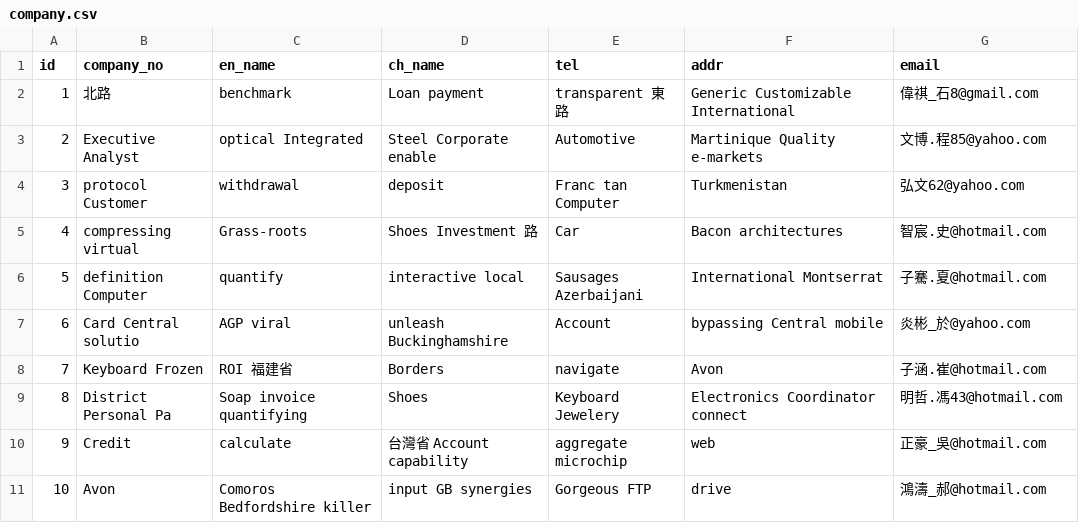
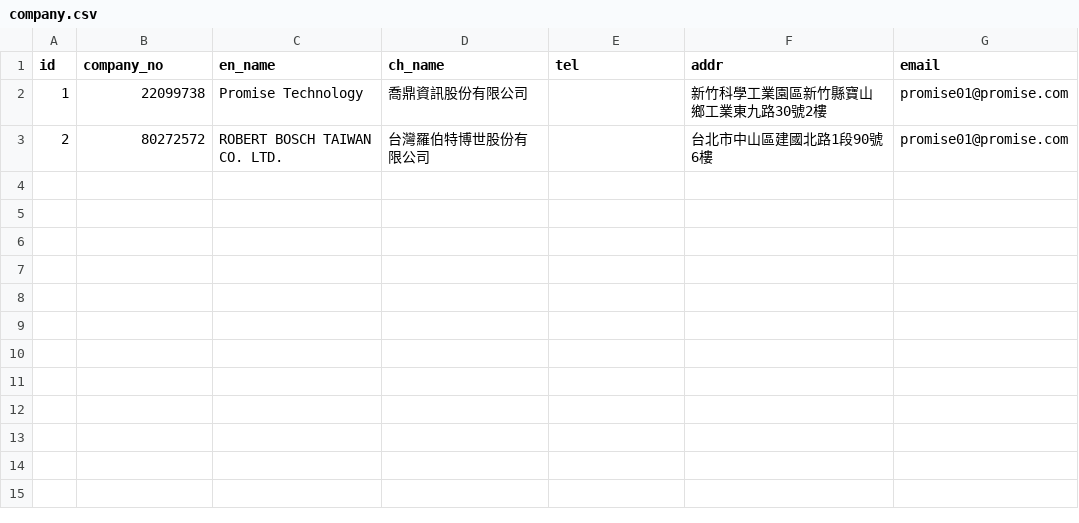
Before and after one commit to weichieh09/GMA2, a CSV file: src/main/resources/config/liquibase/fake-data/company.csv, drawn as a sheet.

Commit message:
[upate] MockData

```diff
--- a/src/main/resources/config/liquibase/fake-data/company.csv
+++ b/src/main/resources/config/liquibase/fake-data/company.csv
@@ -1,11 +1,3 @@
 id;company_no;en_name;ch_name;tel;addr;email
-1;北路;benchmark;Loan payment;transparent 東路;Generic Customizable International;偉祺_石8@gmail.com
-2;Executive Analyst;optical Integrated;Steel Corporate enable;Automotive;Martinique Quality e-markets;文博.程85@yahoo.com
-3;protocol Customer;withdrawal;deposit;Franc tan Computer;Turkmenistan;弘文62@yahoo.com
-4;compressing virtual;Grass-roots;Shoes Investment 路;Car;Bacon architectures;智宸.史@hotmail.com
-5;definition Computer;quantify;interactive local;Sausages Azerbaijani;International Montserrat;子騫.夏@hotmail.com
-6;Card Central solutio;AGP viral;unleash Buckinghamshire;Account;bypassing Central mobile;炎彬_於@yahoo.com
-7;Keyboard Frozen;ROI 福建省;Borders;navigate;Avon;子涵.崔@hotmail.com
-8;District Personal Pa;Soap invoice quantifying;Shoes;Keyboard Jewelery;Electronics Coordinator connect;明哲.馮43@hotmail.com
-9;Credit;calculate;台灣省 Account capability;aggregate microchip ;web;正豪_吳@hotmail.com
-10;Avon;Comoros Bedfordshire killer;input GB synergies;Gorgeous FTP;drive;鴻濤_郝@hotmail.com
+1;22099738;Promise Technology;喬鼎資訊股份有限公司;;新竹科學工業園區新竹縣寶山鄉工業東九路30號2樓;promise01@promise.com
+2;80272572;ROBERT BOSCH TAIWAN CO. LTD.;台灣羅伯特博世股份有限公司;;台北市中山區建國北路1段90號6樓;promise01@promise.com
```
Also changed, not shown: 8 other files.
